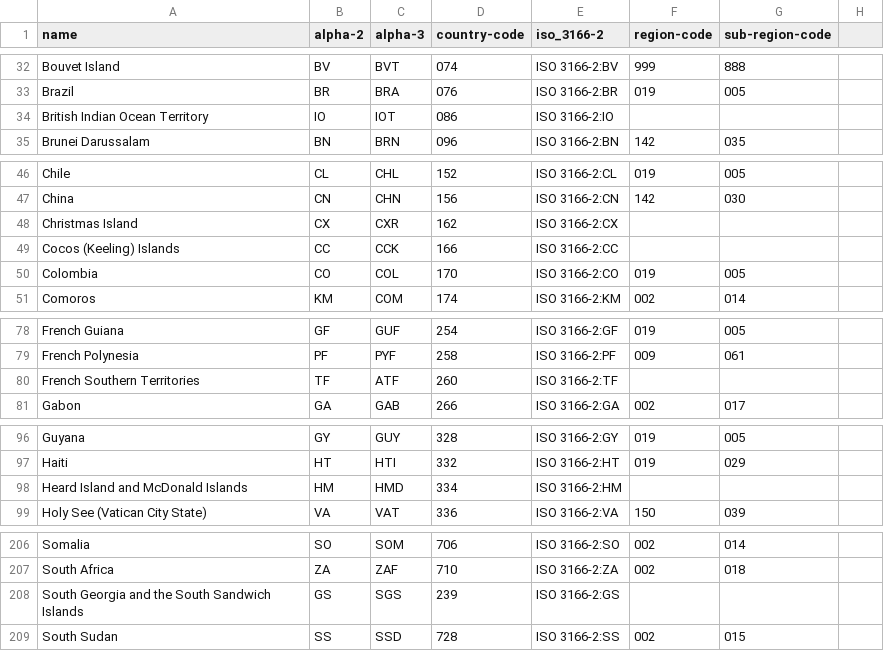
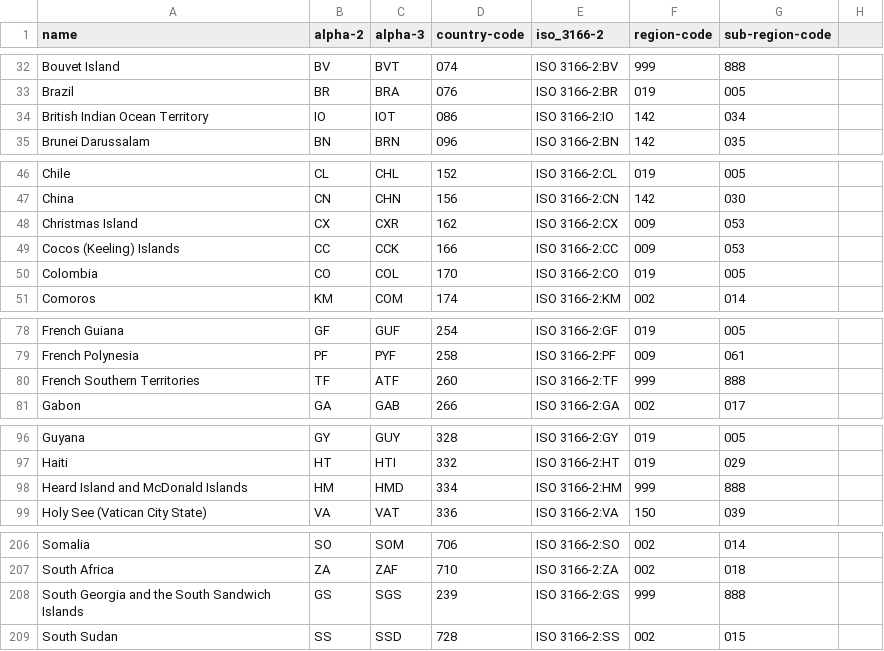
Before and after one commit to hyperboreans/ISO-3166-Countries-with-Regional-Codes, a CSV file: all/all.csv, drawn as a sheet; only a part is shown, gaps mark what is left out; the diff covers the shown part only.

Commit message:
assigning unassigned countries and territories
sources:
* http://en.wikipedia.org/wiki/British_Indian_Ocean_Territory
* http://upload.wikimedia.org/wikipedia/commons/thumb/0/08/United_Nations_geographical_subregions.png/800px-United_Nations_geographical_subregions.png
* http://en.wikipedia.org/wiki/Christmas_Island
* http://en.wikipedia.org/wiki/Cocos_(Keeling)_Islands
* http://en.wikipedia.org/wiki/French_Southern_and_Antarctic_Lands
* http://en.wikipedia.org/wiki/Heard_Island_and_McDonald_Islands
* http://en.wikipedia.org/wiki/South_Georgia_and_South_Sandwich_Islands_sovereignty_dispute
* http://en.wikipedia.org/wiki/United_States_Minor_Outlying_Islands

```diff
--- a/all/all.csv
+++ b/all/all.csv
@@ -33,3 +33,3 @@ Bouvet Island,BV,BVT,074,ISO 3166-2:BV,999,888
 Brazil,BR,BRA,076,ISO 3166-2:BR,019,005
-British Indian Ocean Territory,IO,IOT,086,ISO 3166-2:IO
+British Indian Ocean Territory,IO,IOT,086,ISO 3166-2:IO,142,034
 Brunei Darussalam,BN,BRN,096,ISO 3166-2:BN,142,035
@@ -47,4 +47,4 @@ Chile,CL,CHL,152,ISO 3166-2:CL,019,005
 China,CN,CHN,156,ISO 3166-2:CN,142,030
-Christmas Island,CX,CXR,162,ISO 3166-2:CX
-Cocos (Keeling) Islands,CC,CCK,166,ISO 3166-2:CC
+Christmas Island,CX,CXR,162,ISO 3166-2:CX,009,053
+Cocos (Keeling) Islands,CC,CCK,166,ISO 3166-2:CC,009,053
 Colombia,CO,COL,170,ISO 3166-2:CO,019,005
@@ -79,3 +79,3 @@ French Guiana,GF,GUF,254,ISO 3166-2:GF,019,005
 French Polynesia,PF,PYF,258,ISO 3166-2:PF,009,061
-French Southern Territories,TF,ATF,260,ISO 3166-2:TF
+French Southern Territories,TF,ATF,260,ISO 3166-2:TF,999,888
 Gabon,GA,GAB,266,ISO 3166-2:GA,002,017
@@ -97,3 +97,3 @@ Guyana,GY,GUY,328,ISO 3166-2:GY,019,005
 Haiti,HT,HTI,332,ISO 3166-2:HT,019,029
-Heard Island and McDonald Islands,HM,HMD,334,ISO 3166-2:HM
+Heard Island and McDonald Islands,HM,HMD,334,ISO 3166-2:HM,999,888
 Holy See (Vatican City State),VA,VAT,336,ISO 3166-2:VA,150,039
@@ -207,3 +207,3 @@ Somalia,SO,SOM,706,ISO 3166-2:SO,002,014
 South Africa,ZA,ZAF,710,ISO 3166-2:ZA,002,018
-South Georgia and the South Sandwich Islands,GS,SGS,239,ISO 3166-2:GS
+South Georgia and the South Sandwich Islands,GS,SGS,239,ISO 3166-2:GS,999,888
 South Sudan,SS,SSD,728,ISO 3166-2:SS,002,015
```
Also changed, not shown: 2 edited cells elsewhere in this file.
